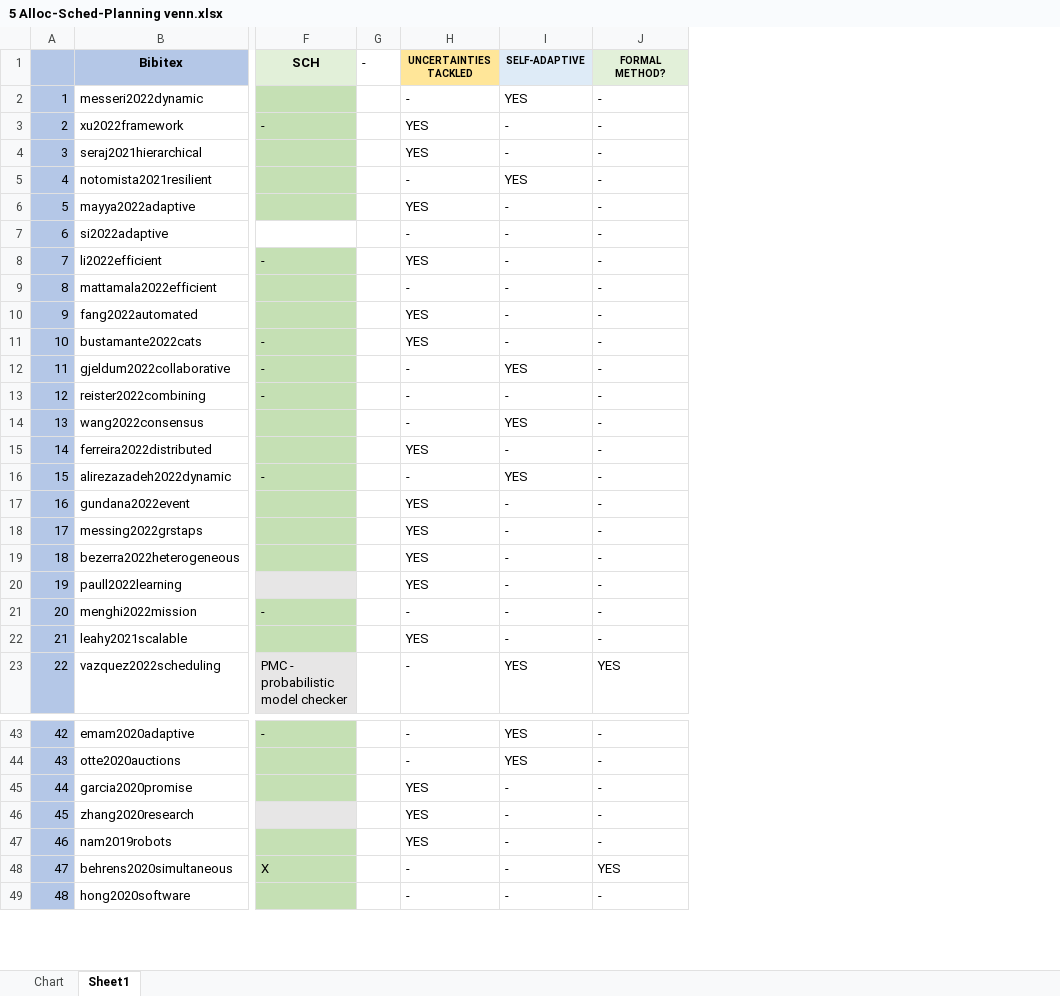
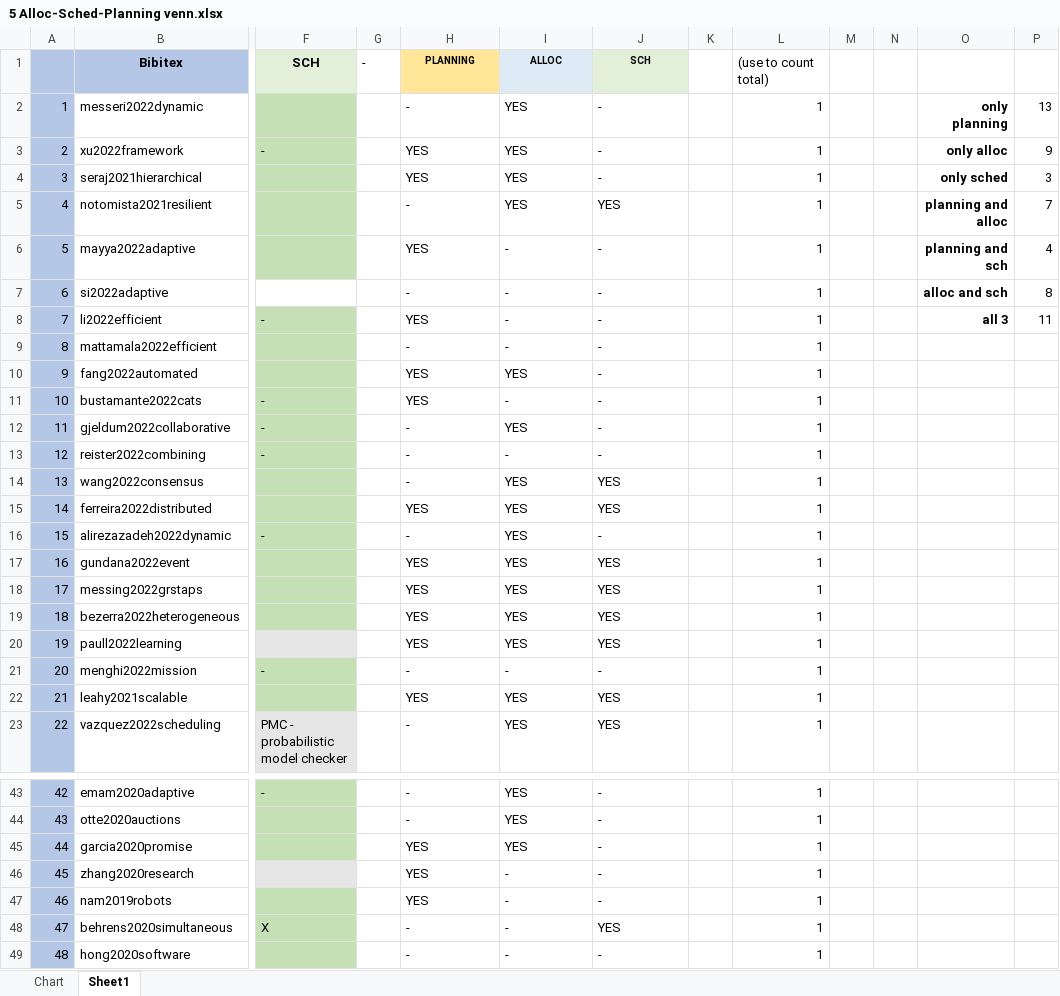
Before and after one commit to Gricel-lee/MRS-ThesisMaterial, an Excel workbook: Literature Review/3 Graphs data/5 Alloc-Sched-Planning venn.xlsx, sheet Sheet1, drawn as a sheet; only a part is shown, gaps mark what is left out; values as stored, in another font and other column widths than the file's, no borders; the diff covers the shown part only; the diff names each change by its address in the sheet, - before the commit and + after, or states it on an @@ line.

```diff
--- a/Literature Review/3 Graphs data/5 Alloc-Sched-Planning venn.xlsx (sheet Sheet1)
+++ b/Literature Review/3 Graphs data/5 Alloc-Sched-Planning venn.xlsx (sheet Sheet1)
+column K, empty
+column L, rows 1-23: (use to count total) | 1 | 1 | 1 | 1 | 1 | 1 | 1 | 1 | 1 | 1 | 1 | 1 | 1 | 1 | 1 | 1 | 1 | 1 | 1 | 1 | 1 | 1; rows 43-49: all 1
+column M, empty
+column N, empty
+column O, rows 2-8: only planning | only alloc | only sched | planning and alloc | planning and sch | alloc and sch | all 3
+column P, rows 2-8: 13 | 9 | 3 | 7 | 4 | 8 | 11
-H1: UNCERTAINTIES TACKLED
+H1: PLANNING
-I1: SELF-ADAPTIVE
+I1: ALLOC
-J1: FORMAL METHOD?
+J1: SCH
-I3:I4: -
+I3:I4: YES
-J5: -
+J5: YES
-I10: -
+I10: YES
-J14:J15: -
+J14:J15: YES
-I15: -
+I15: YES
-I17:I20: -
+I17:I20: YES
-J17:J20: -
+J17:J20: YES
-I22: -
+I22: YES
-J22: -
+J22: YES
-I45: -
+I45: YES
```
Also changed, not shown: 12 edited cells elsewhere in this sheet, sheet Chart, charts or pictures, Literature Review/3 Graphs data/6 Formal Meth, uncertainty, self-adapt.xlsx, 7 other files.
